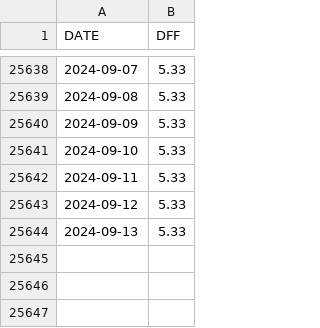
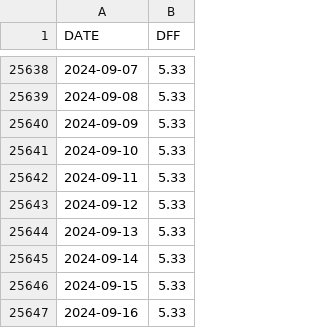
Before and after one commit to deerfieldgreen/FRED_data, a CSV file: data/dff/data.csv, drawn as a sheet; only a part is shown, gaps mark what is left out; the diff names each change by its address in the sheet, - before the commit and + after, or states it on an @@ line.

Commit message:
Updated file for 2024-09-18

```diff
--- a/data/dff/data.csv
+++ b/data/dff/data.csv
+row 25645: 2024-09-14 | 5.33
+row 25646: 2024-09-15 | 5.33
+row 25647: 2024-09-16 | 5.33
```
